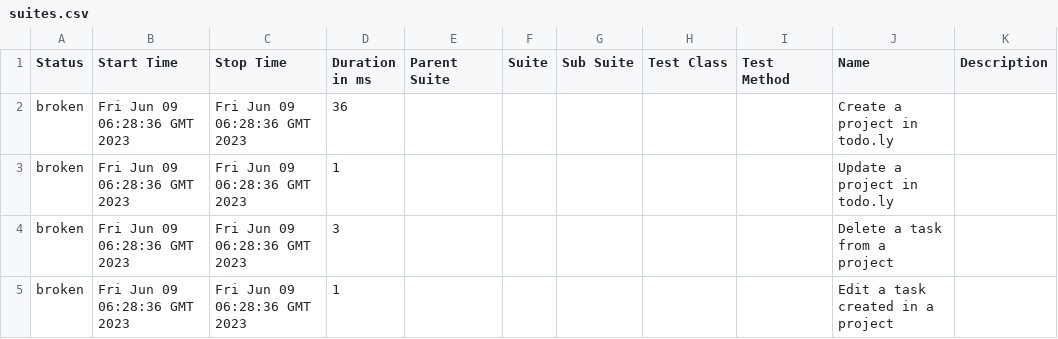
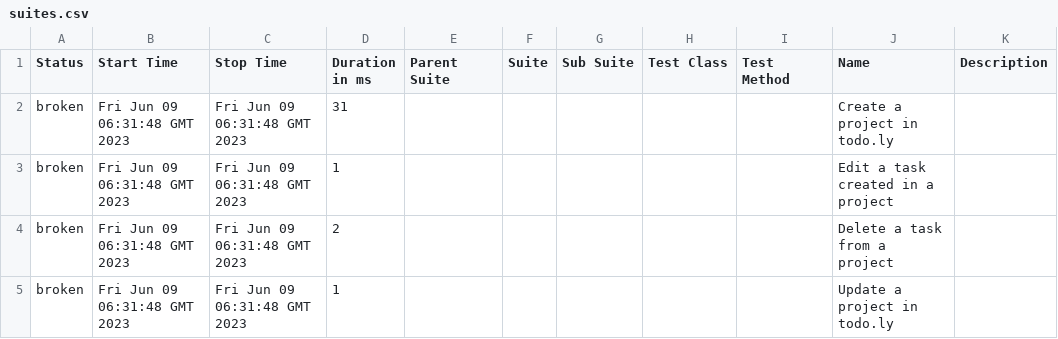
Before and after one commit to rodrigognr71/todoly_tests, a CSV file: data/suites.csv, drawn as a sheet.

```diff
--- a/data/suites.csv
+++ b/data/suites.csv
@@ -1,5 +1,5 @@
 "Status","Start Time","Stop Time","Duration in ms","Parent Suite","Suite","Sub Suite","Test Class","Test Method","Name","Description"
-"broken","Fri Jun 09 06:28:36 GMT 2023","Fri Jun 09 06:28:36 GMT 2023","36","","","","","","Create a project in todo.ly",""
-"broken","Fri Jun 09 06:28:36 GMT 2023","Fri Jun 09 06:28:36 GMT 2023","1","","","","","","Update a project in todo.ly",""
-"broken","Fri Jun 09 06:28:36 GMT 2023","Fri Jun 09 06:28:36 GMT 2023","3","","","","","","Delete a task from a project",""
-"broken","Fri Jun 09 06:28:36 GMT 2023","Fri Jun 09 06:28:36 GMT 2023","1","","","","","","Edit a task created in a project",""
+"broken","Fri Jun 09 06:31:48 GMT 2023","Fri Jun 09 06:31:48 GMT 2023","31","","","","","","Create a project in todo.ly",""
+"broken","Fri Jun 09 06:31:48 GMT 2023","Fri Jun 09 06:31:48 GMT 2023","1","","","","","","Edit a task created in a project",""
+"broken","Fri Jun 09 06:31:48 GMT 2023","Fri Jun 09 06:31:48 GMT 2023","2","","","","","","Delete a task from a project",""
+"broken","Fri Jun 09 06:31:48 GMT 2023","Fri Jun 09 06:31:48 GMT 2023","1","","","","","","Update a project in todo.ly",""
```
Also changed, not shown: 37 other files.
